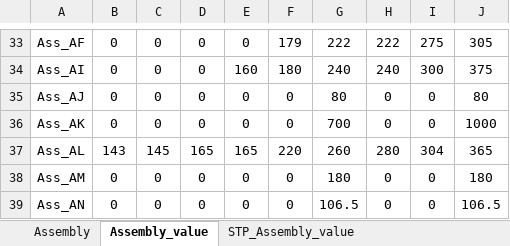
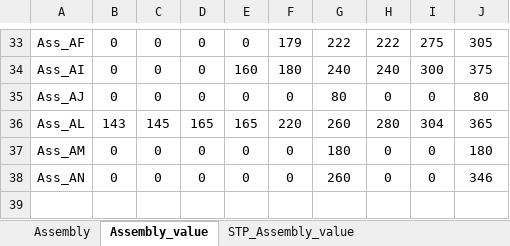
Before and after one commit to sinje0816/stamping_press, an Excel workbook: SYEI_stamping_press_system/組立尺寸.xlsx, sheet Assembly_value, drawn as a sheet; only a part is shown, gaps mark what is left out; values as stored, in another font and other column widths than the file's, no borders; removed rows and columns are numbered as before the commit, all else as after; the diff names each change by its address in the sheet, - before the commit and + after, or states it on an @@ line.

```diff
--- a/SYEI_stamping_press_system/組立尺寸.xlsx (sheet Assembly_value)
+++ b/SYEI_stamping_press_system/組立尺寸.xlsx (sheet Assembly_value)
-row 36: Ass_AK | 0 | 0 | 0 | 0 | 0 | 700 | 0 | 0 | 1000
-G38: 106.5
+G38: 260
-J38: 106.5
+J38: 346
```
Also changed, not shown: sheet STP_Assembly_value, 7 other files.
